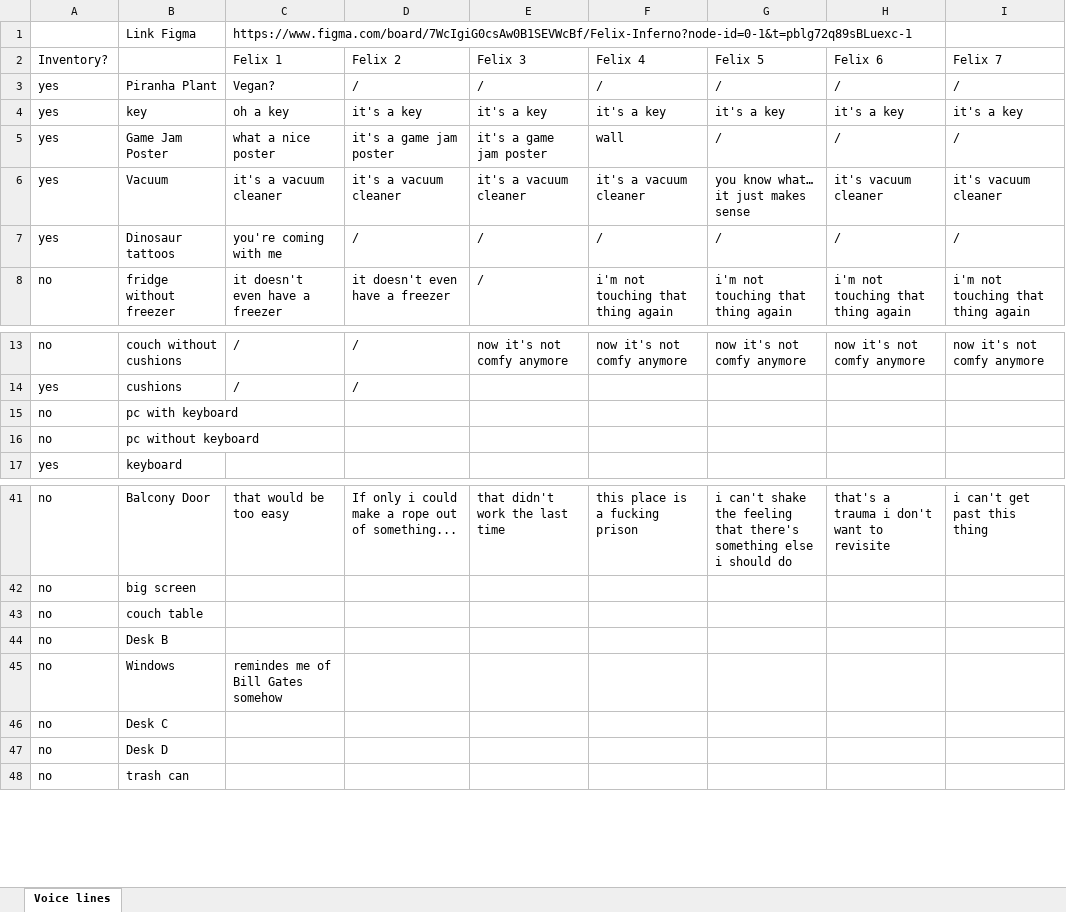
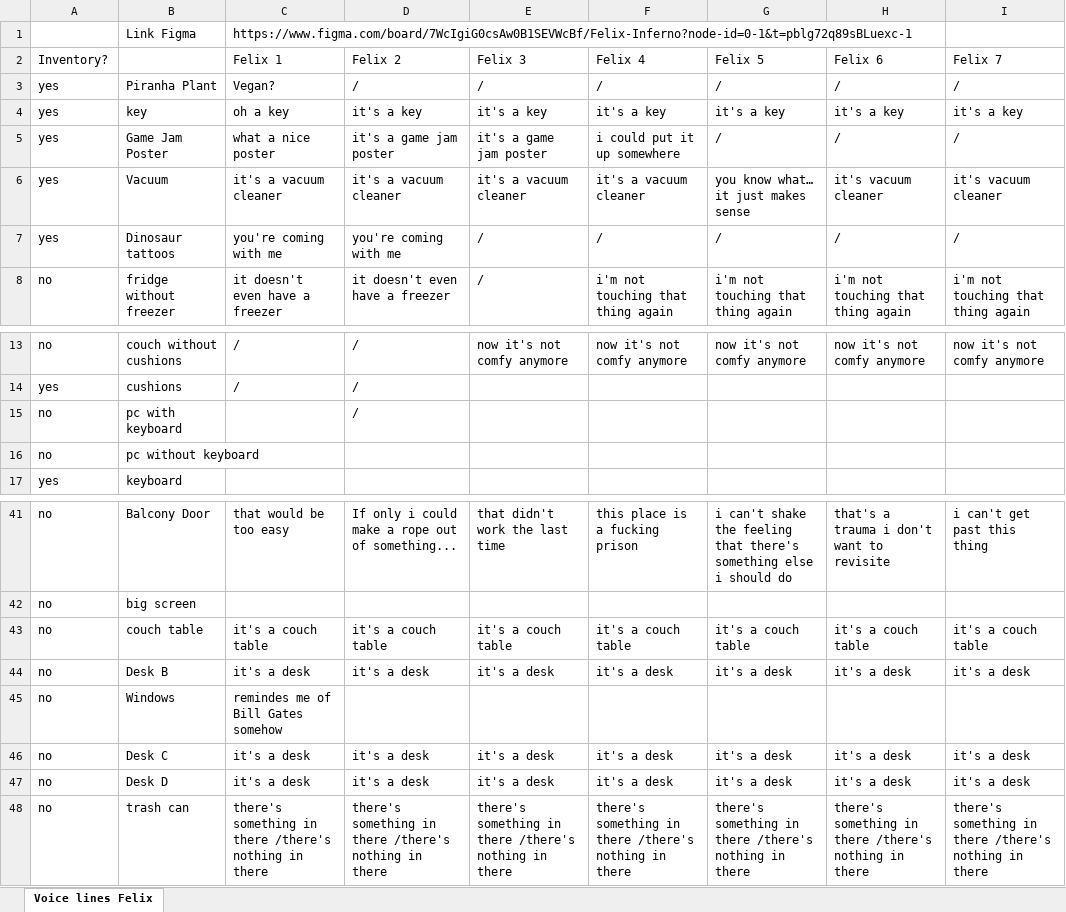
Before and after one commit to jakobbbb/felix-inferno, an Excel workbook: Assets/(No) Notes/Felix Inferno.xlsx, sheet Voice lines Felix, drawn as a sheet; only a part is shown, gaps mark what is left out; values as stored, in another font and other column widths than the file's, no cell formats; the diff covers the shown part only; the diff names each change by its address in the sheet, - before the commit and + after, or states it on an @@ line.

```diff
--- a/Assets/(No) Notes/Felix Inferno.xlsx (sheet Voice lines Felix)
+++ b/Assets/(No) Notes/Felix Inferno.xlsx (sheet Voice lines Felix)
-sheet tab: Voice lines
+sheet tab: Voice lines Felix
-F5 (Felix 4): wall
+F5 (Felix 4): i could put it up somewhere
-D7 (Felix 2): /
+D7 (Felix 2): you're coming with me
-D15 (Felix 2): (empty)
+D15 (Felix 2): /
-C43 (Felix 1): (empty)
+C43 (Felix 1): it's a couch table
-D43 (Felix 2): (empty)
+D43 (Felix 2): it's a couch table
-E43 (Felix 3): (empty)
+E43 (Felix 3): it's a couch table
-F43 (Felix 4): (empty)
+F43 (Felix 4): it's a couch table
-G43 (Felix 5): (empty)
+G43 (Felix 5): it's a couch table
-H43 (Felix 6): (empty)
+H43 (Felix 6): it's a couch table
-I43 (Felix 7): (empty)
+I43 (Felix 7): it's a couch table
-C44 (Felix 1): (empty)
+C44 (Felix 1): it's a desk
-D44 (Felix 2): (empty)
+D44 (Felix 2): it's a desk
-E44 (Felix 3): (empty)
+E44 (Felix 3): it's a desk
-F44 (Felix 4): (empty)
+F44 (Felix 4): it's a desk
-G44 (Felix 5): (empty)
+G44 (Felix 5): it's a desk
-H44 (Felix 6): (empty)
+H44 (Felix 6): it's a desk
-I44 (Felix 7): (empty)
+I44 (Felix 7): it's a desk
-C46:C47 (Felix 1): (empty)
+C46:C47 (Felix 1): it's a desk
-D46:D47 (Felix 2): (empty)
+D46:D47 (Felix 2): it's a desk
-E46:E47 (Felix 3): (empty)
+E46:E47 (Felix 3): it's a desk
-F46:F47 (Felix 4): (empty)
+F46:F47 (Felix 4): it's a desk
-G46:G47 (Felix 5): (empty)
+G46:G47 (Felix 5): it's a desk
-H46:H47 (Felix 6): (empty)
+H46:H47 (Felix 6): it's a desk
-I46:I47 (Felix 7): (empty)
+I46:I47 (Felix 7): it's a desk
-C48 (Felix 1): (empty)
+C48 (Felix 1): there's something in there /there's nothing in there
-D48 (Felix 2): (empty)
+D48 (Felix 2): there's something in there /there's nothing in there
-E48 (Felix 3): (empty)
+E48 (Felix 3): there's something in there /there's nothing in there
-F48 (Felix 4): (empty)
+F48 (Felix 4): there's something in there /there's nothing in there
-G48 (Felix 5): (empty)
+G48 (Felix 5): there's something in there /there's nothing in there
-H48 (Felix 6): (empty)
+H48 (Felix 6): there's something in there /there's nothing in there
-I48 (Felix 7): (empty)
+I48 (Felix 7): there's something in there /there's nothing in there
```
Also changed, not shown: 2 added rows and 37 edited cells elsewhere in this sheet, cell formats, 1 other file.
